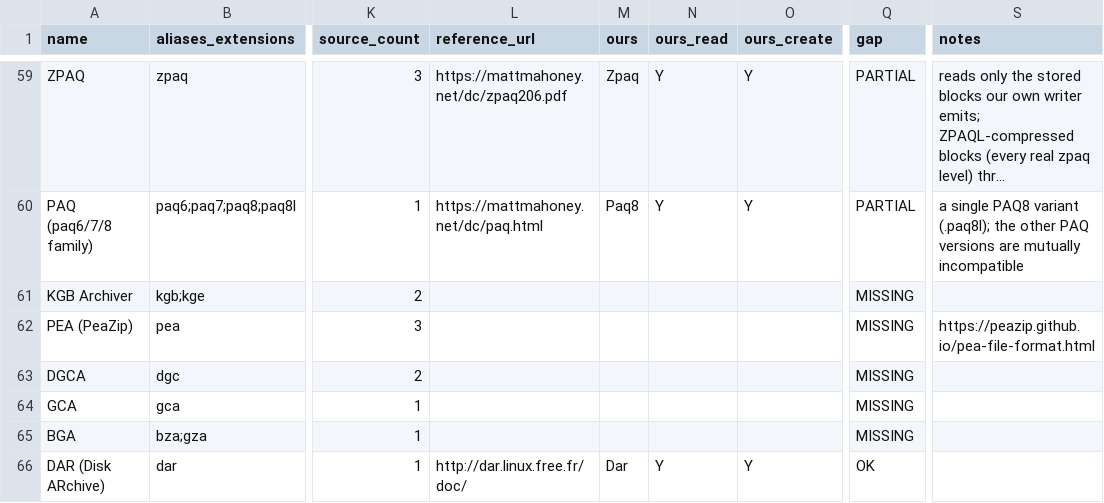
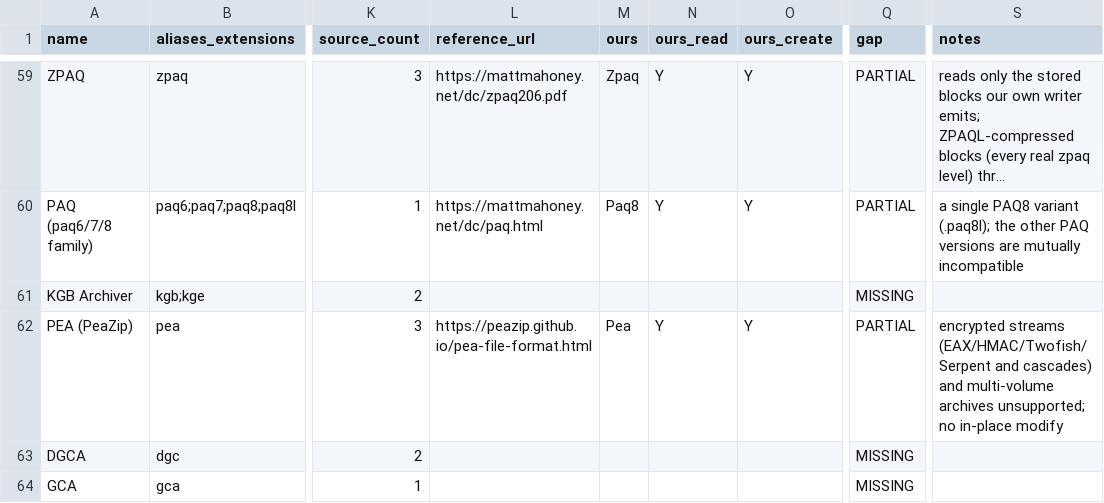
Before and after one commit to Hawkynt/CompressionWorkbench, a CSV file: docs/catalogue/reference-formats.csv, drawn as a sheet; only a part is shown, gaps mark what is left out; the shorter side is filled out with more unchanged rows; long unchanged cells end in …; the diff names each change by its address in the sheet, - before the commit and + after, or states it on an @@ line.

Commit message:
+ PEA (PeaZip) archives: read and create
PEA had no descriptor, although three of the catalogue's reference sources
list it. A PEA 1.x archive is a 10-byte archive header, one stream whose
header names the compression (stored, or zlib 3/6/9 in independent 1 MiB
blocks; a block that does not shrink is stored) and three checks - per
object, for the stream and for the volume - then objects (name, time,
attributes, size, data) and an end-of-archive trigger.

Reader: single-volume archives with every check PeaZip offers (Adler-32,
CRC-32, CRC-64, MD5, RIPEMD-160, SHA-1, SHA-256, SHA-512, Whirlpool,
SHA3-256/512, BLAKE2s/b), all three levels verified; names relative to the
objects' common directory, as unpea extracts them; Unix and DOS times.
Encrypted streams and multi-stream/multi-volume archives are refused.
Writer: PeaZip's Unix layout (absolute names under "/", Unix times,
1 MiB zlib blocks), CRC-32 objects, SHA-256 stream, CRC-32 volume by default.

Oracle: seven archives PeaZip 11.4 wrote (every compression level, every
check family, a three-block file) are committed and decode with every check
verified; PeaZip's pea (run headless) extracts what we write byte for byte.
The CRC-64 variant (ECMA-182, not reflected, all-ones init and xor-out,
stored low dword first) was identified against those archives.

Sourcing: rung 3 - the public-domain PEA format specification, with
PeaZip's pea.pas / pea_utils.pas (LGPL-3.0) read for the field order; no
code converted.

```diff
--- a/docs/catalogue/reference-formats.csv
+++ b/docs/catalogue/reference-formats.csv
-L62 (reference_url): (empty)
+L62 (reference_url): https://peazip.github.io/pea-file-format.html
-M62 (ours): (empty)
+M62 (ours): Pea
-N62 (ours_read): (empty)
+N62 (ours_read): Y
-O62 (ours_create): (empty)
+O62 (ours_create): Y
-Q62 (gap): MISSING
+Q62 (gap): PARTIAL
-S62 (notes): https://peazip.github.io/pea-file-format.html
+S62 (notes): encrypted streams (EAX/HMAC/Twofish/Serpent and cascades) and multi-volume archives unsupported; no in-place modify
```
Also changed, not shown: docs/catalogue/our-registry.csv, 13 other files.
